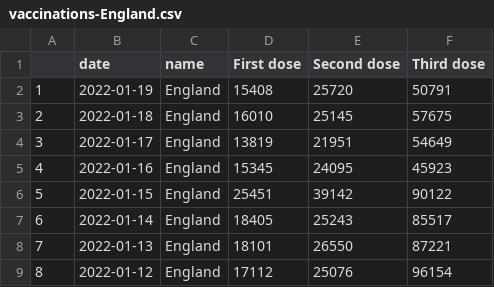
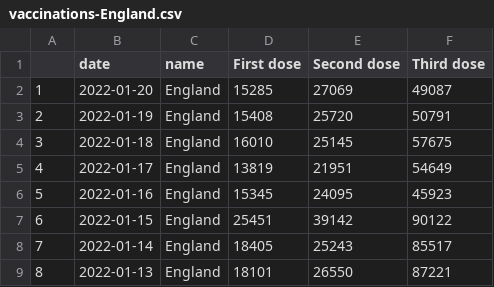
Before and after one commit to vfillis/automated-covid, a CSV file: data/vaccinations-England.csv, drawn as a sheet; only a part is shown; the shorter side is filled out with more unchanged rows; addresses are those after the commit; the diff names each change by its address in the sheet, - before the commit and + after, or states it on an @@ line.

```diff
--- a/data/vaccinations-England.csv
+++ b/data/vaccinations-England.csv
+row 2: 1 | 2022-01-20 | England | 15285 | 27069 | 49087
@@ column A renumbered from row 3 down @@
```
Also changed, not shown: data/case-rates-LAs.csv, data/cases-England.csv, 4 other files.
